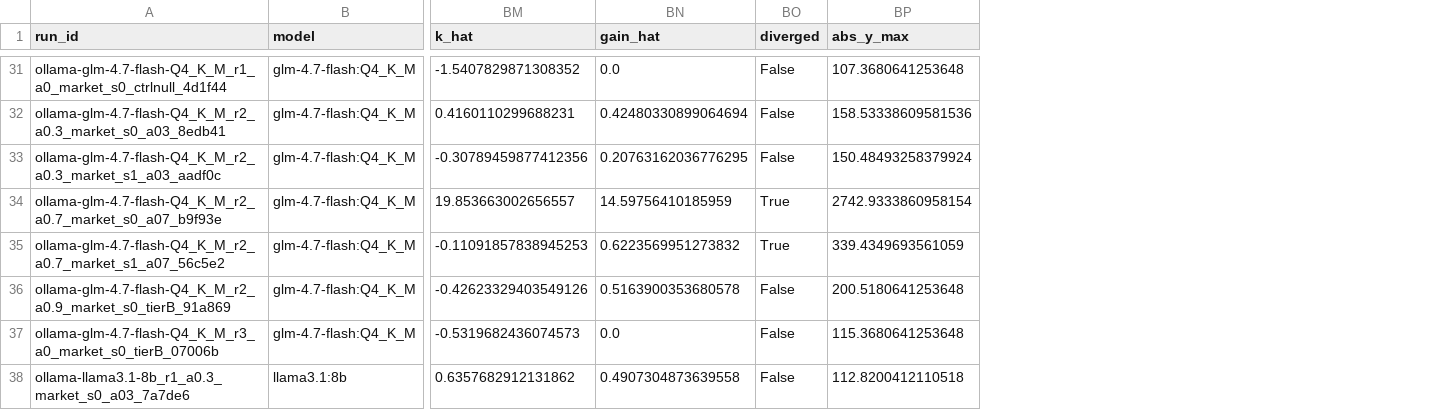
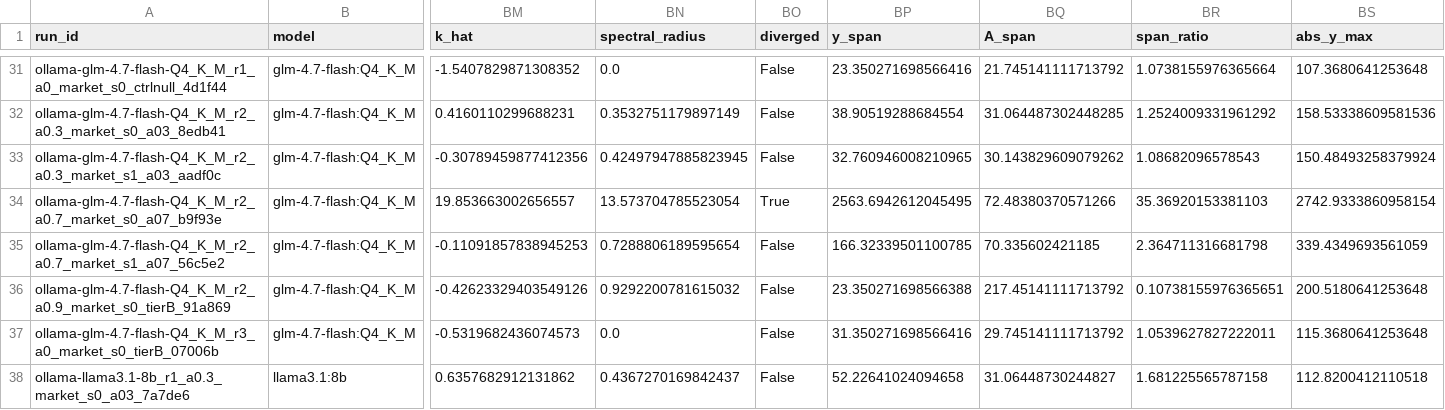
Before and after one commit to Kaczyniec/ai-epistemics, a CSV file: analysis/all_runs.csv, drawn as a sheet; only a part is shown, gaps mark what is left out; removed rows and columns are numbered as before the commit, all else as after; the diff covers the shown part only; the diff names each change by its address in the sheet, - before the commit and + after, or states it on an @@ line.

```diff
--- a/analysis/all_runs.csv
+++ b/analysis/all_runs.csv
-column BN (gain_hat), rows 31-38: 0.0 | 0.42480330899064694 | 0.20763162036776295 | 14.59756410185959 | 0.6223569951273832 | 0.5163900353680578 | 0.0 | 0.4907304873639558
+column BN (spectral_radius), rows 31-38: 0.0 | 0.3532751179897149 | 0.42497947885823945 | 13.573704785523054 | 0.7288806189595654 | 0.9292200781615032 | 0.0 | 0.4367270169842437
+column BP (y_span), rows 31-38: 23.350271698566416 | 38.90519288684554 | 32.760946008210965 | 2563.6942612045495 | 166.32339501100785 | 23.350271698566388 | 31.350271698566416 | 52.22641024094658
+column BQ (A_span), rows 31-38: 21.745141111713792 | 31.064487302448285 | 30.143829609079262 | 72.48380370571266 | 70.335602421185 | 217.45141111713792 | 29.745141111713792 | 31.06448730244827
+column BR (span_ratio), rows 31-38: 1.0738155976365664 | 1.2524009331961292 | 1.08682096578543 | 35.36920153381103 | 2.364711316681798 | 0.10738155976365651 | 1.0539627827222011 | 1.681225565787158
-BO35 (diverged): True
+BO35 (diverged): False
```
Also changed, not shown: 14 edited cells elsewhere in this file, 6 other files.
